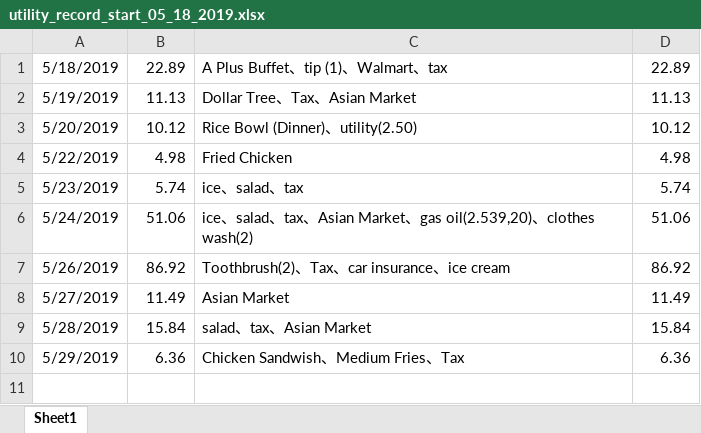
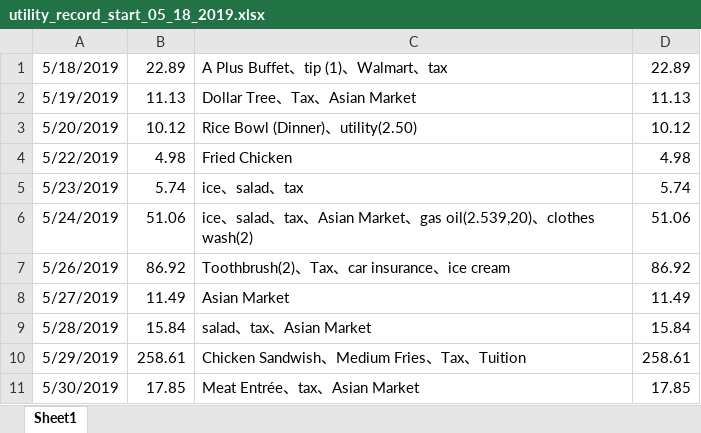
Before and after one commit to jiaqixu/personal_utility, an Excel workbook: utility_record_start_05_18_2019.xlsx, sheet Sheet1, drawn as a sheet; values as stored, in another font and other column widths than the file's, no borders; the diff names each change by its address in the sheet, - before the commit and + after, or states it on an @@ line.

Commit message:
add_day_05_30_2019

```diff
--- a/utility_record_start_05_18_2019.xlsx (sheet Sheet1)
+++ b/utility_record_start_05_18_2019.xlsx (sheet Sheet1)
-B10: 6.36
+B10: 258.61
-C10: Chicken Sandwish、Medium Fries、Tax
+C10: Chicken Sandwish、Medium Fries、Tax、Tuition
-D10: 6.36
+D10: 258.61
+row 11: 5/30/2019 | 17.85 | Meat Entrée、tax、Asian Market | 17.85
```
